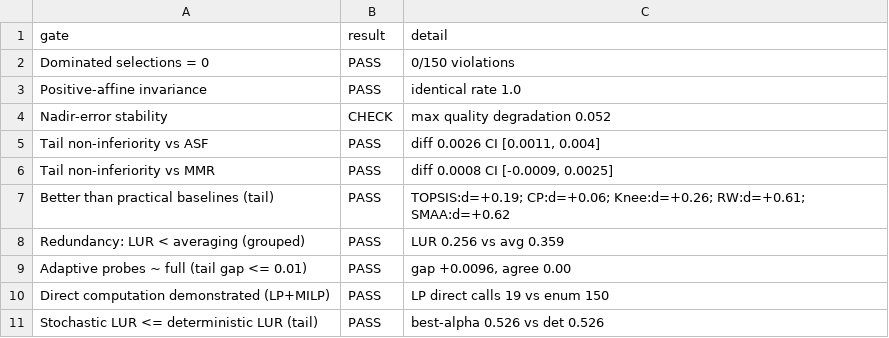
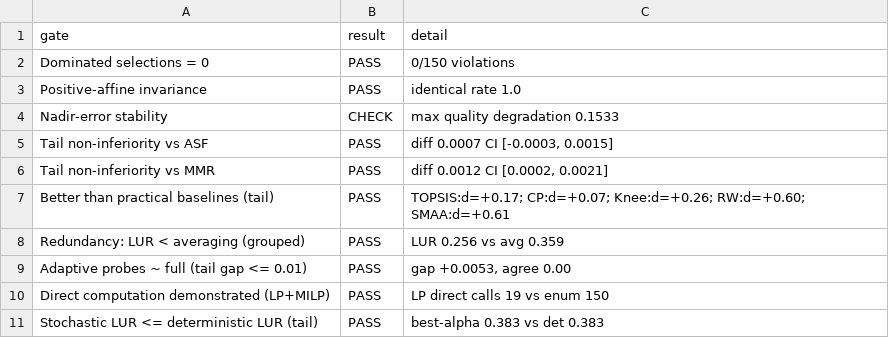
Before and after one commit to MadBezoui/LexUR, a CSV file: results/protocol/tables/gates_report.csv, drawn as a sheet.

```diff
--- a/results/protocol/tables/gates_report.csv
+++ b/results/protocol/tables/gates_report.csv
@@ -3,9 +3,9 @@ Dominated selections = 0,PASS,0/150 violations
 Positive-affine invariance,PASS,identical rate 1.0
-Nadir-error stability,CHECK,max quality degradation 0.052
-Tail non-inferiority vs ASF,PASS,"diff 0.0026 CI [0.0011, 0.004]"
-Tail non-inferiority vs MMR,PASS,"diff 0.0008 CI [-0.0009, 0.0025]"
-Better than practical baselines (tail),PASS,TOPSIS:d=+0.19; CP:d=+0.06; Knee:d=+0.26; RW:d=+0.61; SMAA:d=+0.62
+Nadir-error stability,CHECK,max quality degradation 0.1533
+Tail non-inferiority vs ASF,PASS,"diff 0.0007 CI [-0.0003, 0.0015]"
+Tail non-inferiority vs MMR,PASS,"diff 0.0012 CI [0.0002, 0.0021]"
+Better than practical baselines (tail),PASS,TOPSIS:d=+0.17; CP:d=+0.07; Knee:d=+0.26; RW:d=+0.60; SMAA:d=+0.61
 Redundancy: LUR < averaging (grouped),PASS,LUR 0.256 vs avg 0.359
-Adaptive probes ~ full (tail gap <= 0.01),PASS,"gap +0.0096, agree 0.00"
+Adaptive probes ~ full (tail gap <= 0.01),PASS,"gap +0.0053, agree 0.00"
 Direct computation demonstrated (LP+MILP),PASS,LP direct calls 19 vs enum 150
-Stochastic LUR <= deterministic LUR (tail),PASS,best-alpha 0.526 vs det 0.526
+Stochastic LUR <= deterministic LUR (tail),PASS,best-alpha 0.383 vs det 0.383
```
Also changed, not shown: results/protocol/tables/benchmark.csv, results/protocol/tables/multistakeholder.csv, 31 other files.
